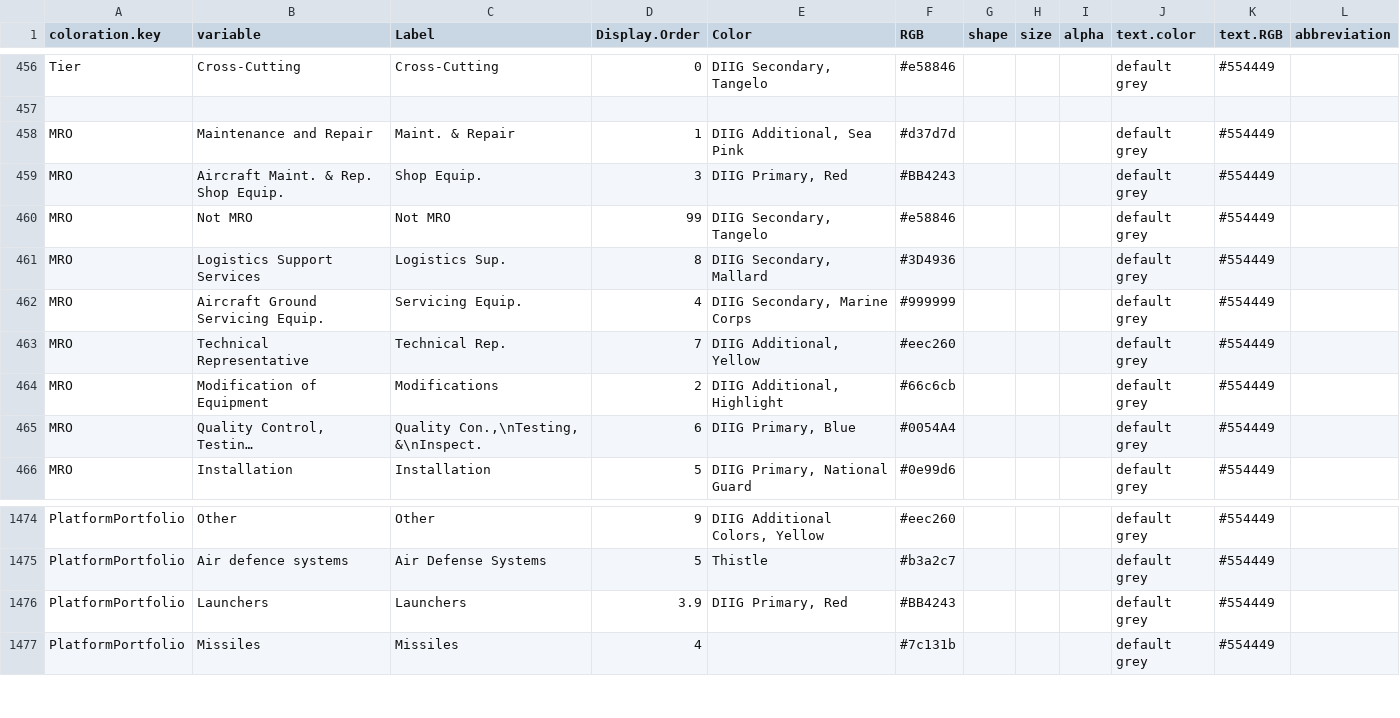
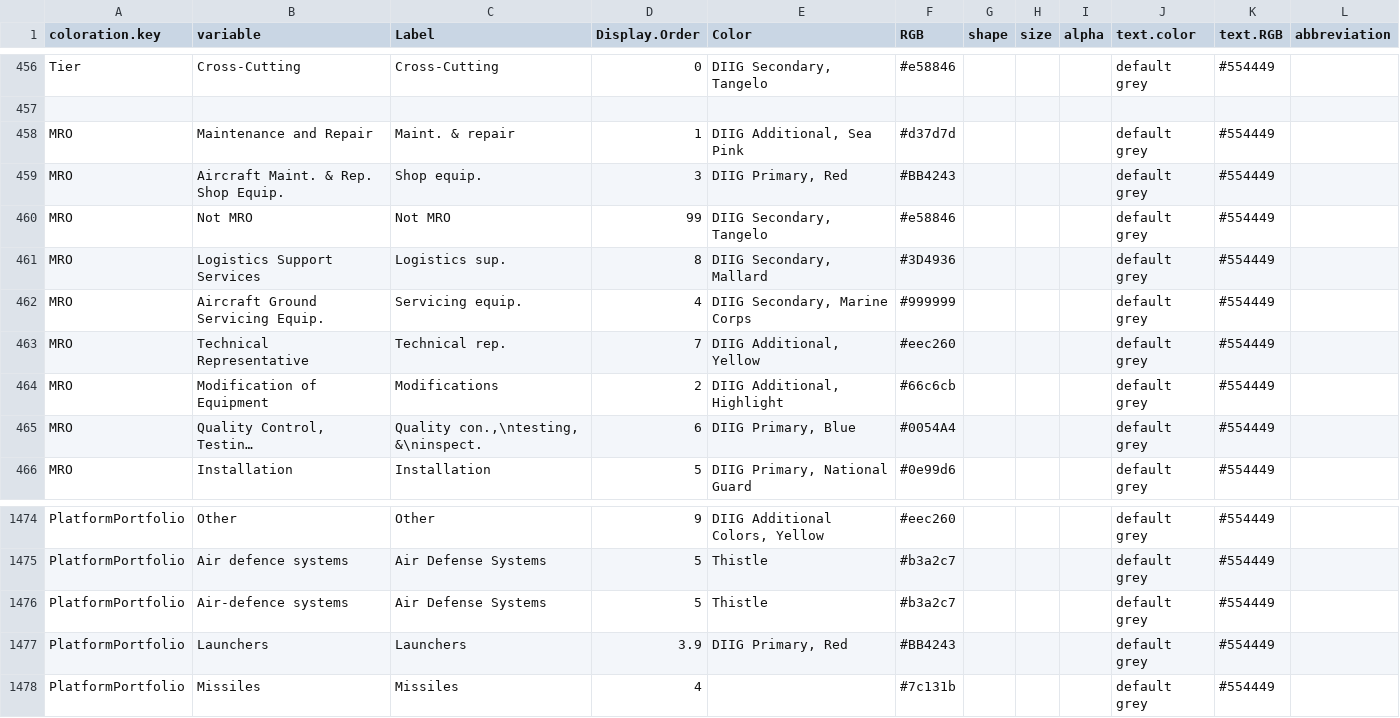
Before and after one commit to CSISdefense/Lookup-Tables, a CSV file: style/Lookup_Coloration.csv, drawn as a sheet; only a part is shown, gaps mark what is left out; long unchanged cells end in …; the diff names each change by its address in the sheet, - before the commit and + after, or states it on an @@ line.

Commit message:
Fixing some capitalization issues in LookUp Tables

```diff
--- a/style/Lookup_Coloration.csv
+++ b/style/Lookup_Coloration.csv
-C458 (Label): Maint. & Repair
+C458 (Label): Maint. & repair
-C459 (Label): Shop Equip.
+C459 (Label): Shop equip.
-C461 (Label): Logistics Sup.
+C461 (Label): Logistics sup.
-C462 (Label): Servicing Equip.
+C462 (Label): Servicing equip.
-C463 (Label): Technical Rep.
+C463 (Label): Technical rep.
-C465 (Label): Quality Con.,\nTesting, &\nInspect.
+C465 (Label): Quality con.,\ntesting, &\ninspect.
+row 1476: PlatformPortfolio | Air-defence systems | Air Defense Systems | 5 | Thistle | #b3a2c7 |  |  |  | default grey | #554449
```
